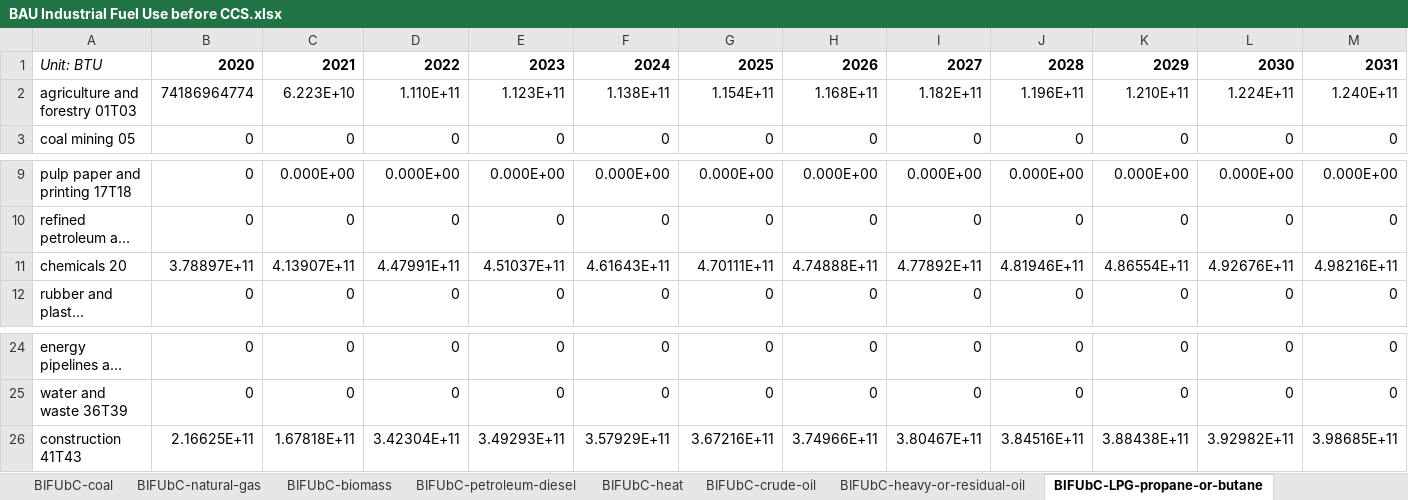
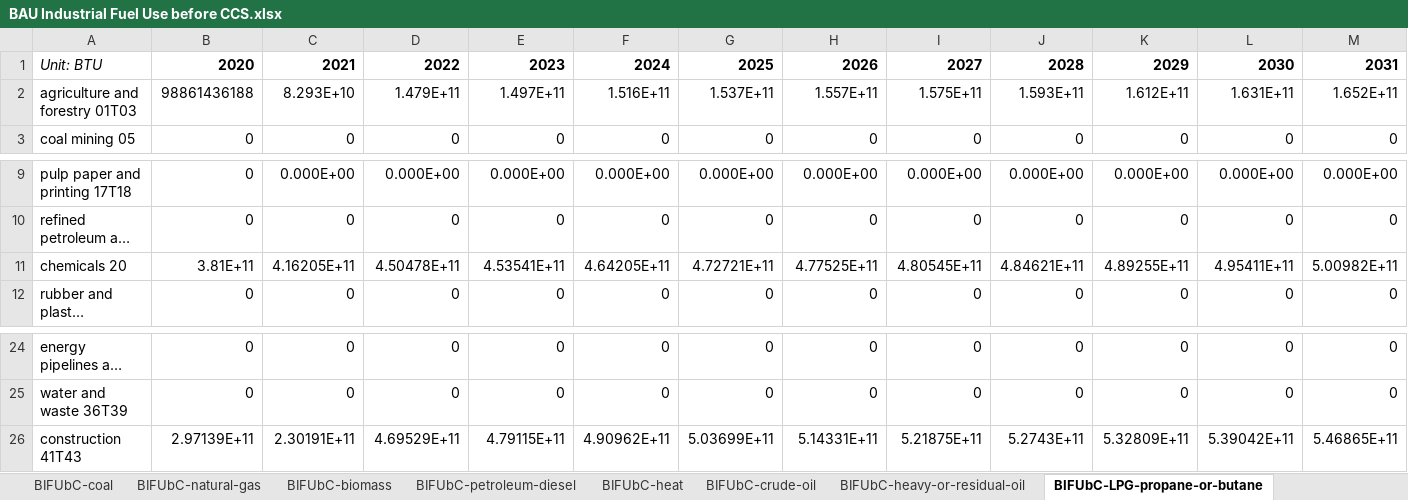
Before and after one commit to EnergyInnovation/eps-newhampshire, an Excel workbook: InputData/indst/BIFUbC/BAU Industrial Fuel Use before CCS.xlsx, sheet BIFUbC-LPG-propane-or-butane, drawn as a sheet; only a part is shown, gaps mark what is left out; long unchanged cells end in …; values as stored, in another font and other column widths than the file's, no borders; removed rows and columns are numbered as before the commit, all else as after; rows hold the shown columns only; the diff names each change by its address in the sheet, - before the commit and + after, or states it on an @@ line.

```diff
--- a/InputData/indst/BIFUbC/BAU Industrial Fuel Use before CCS.xlsx (sheet BIFUbC-LPG-propane-or-butane)
+++ b/InputData/indst/BIFUbC/BAU Industrial Fuel Use before CCS.xlsx (sheet BIFUbC-LPG-propane-or-butane)
-row 2: agriculture and forestry 01T03 | 74186964774 | 6.223E+10 | 1.110E+11 | 1.123E+11 | 1.138E+11 | 1.154E+11 | 1.168E+11 | 1.182E+11 | 1.196E+11 | 1.210E+11 | 1.224E+11 | 1.240E+11
+row 2: agriculture and forestry 01T03 | 98861436188 | 8.293E+10 | 1.479E+11 | 1.497E+11 | 1.516E+11 | 1.537E+11 | 1.557E+11 | 1.575E+11 | 1.593E+11 | 1.612E+11 | 1.631E+11 | 1.652E+11
-row 11: chemicals 20 | 3.78897E+11 | 4.13907E+11 | 4.47991E+11 | 4.51037E+11 | 4.61643E+11 | 4.70111E+11 | 4.74888E+11 | 4.77892E+11 | 4.81946E+11 | 4.86554E+11 | 4.92676E+11 | 4.98216E+11
+row 11: chemicals 20 | 3.81E+11 | 4.16205E+11 | 4.50478E+11 | 4.53541E+11 | 4.64205E+11 | 4.72721E+11 | 4.77525E+11 | 4.80545E+11 | 4.84621E+11 | 4.89255E+11 | 4.95411E+11 | 5.00982E+11
-row 26: construction 41T43 | 2.16625E+11 | 1.67818E+11 | 3.42304E+11 | 3.49293E+11 | 3.57929E+11 | 3.67216E+11 | 3.74966E+11 | 3.80467E+11 | 3.84516E+11 | 3.88438E+11 | 3.92982E+11 | 3.98685E+11
+row 26: construction 41T43 | 2.97139E+11 | 2.30191E+11 | 4.69529E+11 | 4.79115E+11 | 4.90962E+11 | 5.03699E+11 | 5.14331E+11 | 5.21875E+11 | 5.2743E+11 | 5.32809E+11 | 5.39042E+11 | 5.46865E+11
```
Also changed, not shown: sheet BIFUbC-natural-gas, sheet BIFUbC-electricity, sheet BIFUbC-petroleum-diesel, sheet BIFUbC-heavy-or-residual-oil, sheet BIFUbC-biomass, InputData/io-model/BECbIC/BAU Employee Compensation by ISIC Code.xlsx, InputData/io-model/BEbIC/BAU Employment by ISIC Code.xlsx, 25 other files.
